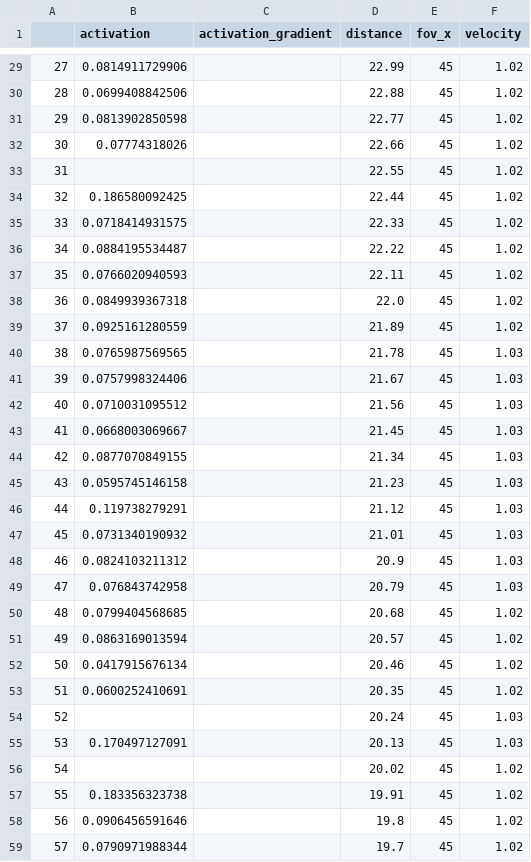
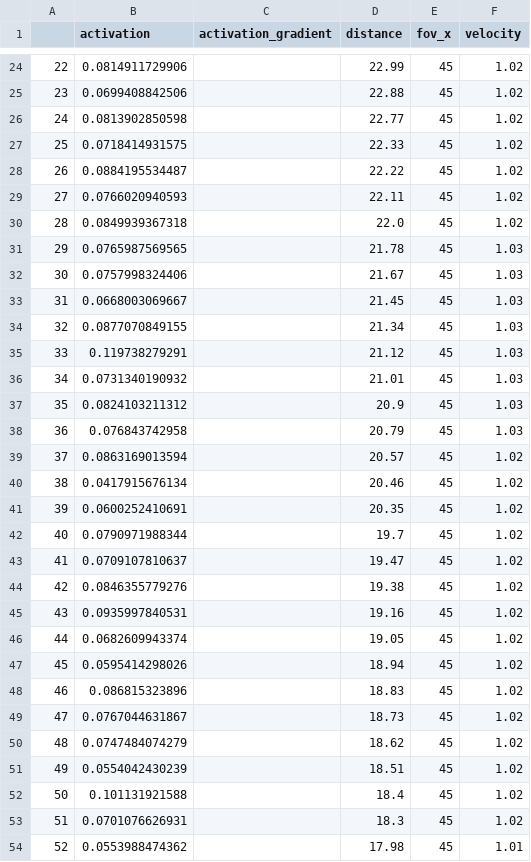
Before and after one commit to joanreyero/pyx4-avoidance, a CSV file: src/analytics/data/4-general.csv, drawn as a sheet; only a part is shown, gaps mark what is left out; the shorter side is filled out with more unchanged rows; the diff covers the shown part only; the diff names each change by its address in the sheet, - before the commit and + after, or states it on an @@ line.

Commit message:
Removed empty data

```diff
--- a/src/analytics/data/4-general.csv
+++ b/src/analytics/data/4-general.csv
@@ column A renumbered from row 2 down @@
-row 32: 30 | 0.07774318026 |  | 22.66 | 45 | 1.02
-row 33: 31 |  |  | 22.55 | 45 | 1.02
-row 34: 32 | 0.186580092425 |  | 22.44 | 45 | 1.02
-row 39: 37 | 0.0925161280559 |  | 21.89 | 45 | 1.02
-row 42: 40 | 0.0710031095512 |  | 21.56 | 45 | 1.03
-row 45: 43 | 0.0595745146158 |  | 21.23 | 45 | 1.03
-row 50: 48 | 0.0799404568685 |  | 20.68 | 45 | 1.02
-row 54: 52 |  |  | 20.24 | 45 | 1.03
-row 55: 53 | 0.170497127091 |  | 20.13 | 45 | 1.03
-row 56: 54 |  |  | 20.02 | 45 | 1.02
-row 57: 55 | 0.183356323738 |  | 19.91 | 45 | 1.02
-row 58: 56 | 0.0906456591646 |  | 19.8 | 45 | 1.02
```
Also changed, not shown: 28 removed rows elsewhere in this file, 3 other files.
